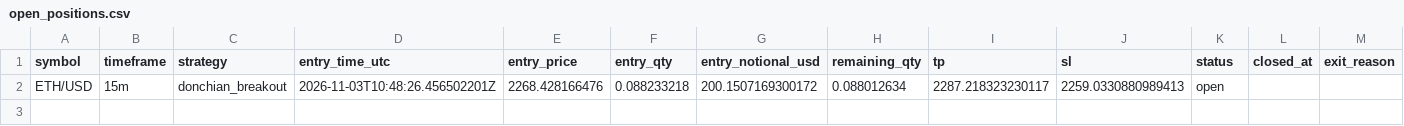
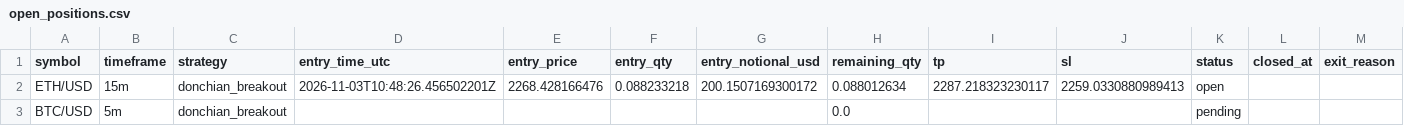
Before and after one commit to Rand0mUs3r-afk/CryptoStrategyLab, a CSV file: open_positions.csv, drawn as a sheet; only a part is shown; rows hold the shown columns only; the diff names each change by its address in the sheet, - before the commit and + after, or states it on an @@ line.

```diff
--- a/open_positions.csv
+++ b/open_positions.csv
+row 3: BTC/USD | 5m | donchian_breakout |  |  |  |  | 0.0 |  |  | pending
```
Also changed, not shown: orders.csv, reconciliation.csv, 9 other files.
